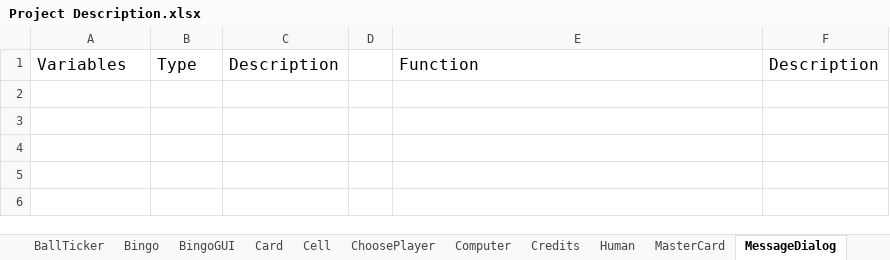
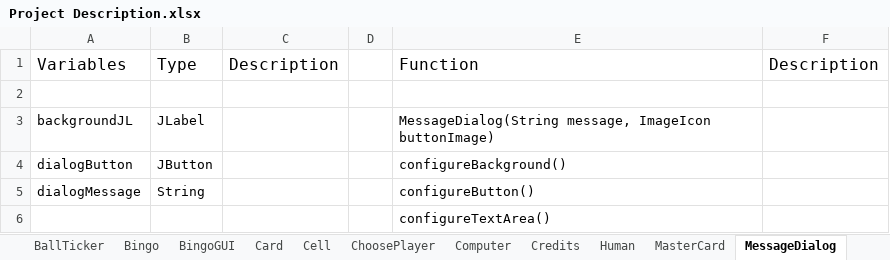
Before and after one commit to Elinor78/Bingo, an Excel workbook: Specification/Project Description.xlsx, sheet MessageDialog, drawn as a sheet; values as stored, in another font and other column widths than the file's, no borders; the diff names each change by its address in the sheet, - before the commit and + after, or states it on an @@ line.

```diff
--- a/Specification/Project Description.xlsx (sheet MessageDialog)
+++ b/Specification/Project Description.xlsx (sheet MessageDialog)
+row 2: (empty)
+row 3: backgroundJL | JLabel |  |  | MessageDialog(String message, ImageIcon buttonImage)
+row 4: dialogButton | JButton |  |  | configureBackground()
+row 5: dialogMessage | String |  |  | configureButton()
+row 6:  |  |  |  | configureTextArea()
```
Also changed, not shown: sheet Shop, sheet PlayerCard, sheet NewBingoNotification, sheet StatusWindow, sheet NewPlayer, sheet MasterCard, 1 more sheet, other sheet tabs.
